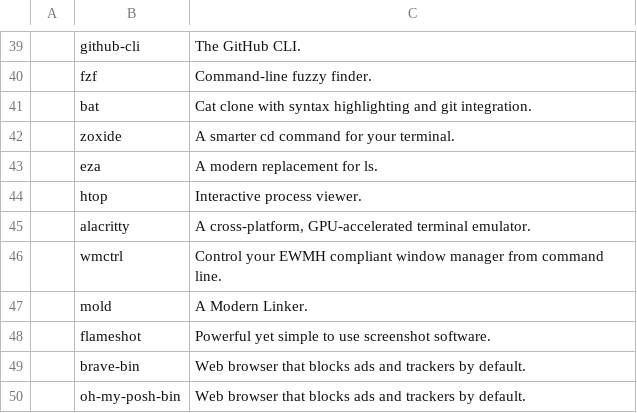
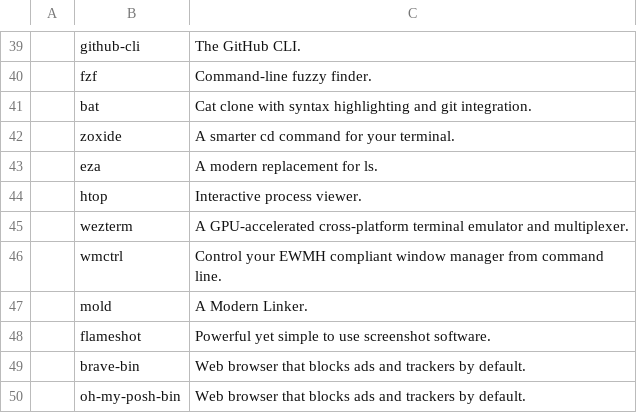
Before and after one commit to fesowowako/LARBS, a CSV file: static/progs.csv, drawn as a sheet; only a part is shown, gaps mark what is left out; removed rows and columns are numbered as before the commit, all else as after; the diff names each change by its address in the sheet, - before the commit and + after, or states it on an @@ line.

Commit message:
Migrate terminal from Alacritty to WezTerm

```diff
--- a/static/progs.csv
+++ b/static/progs.csv
-row 45:  | alacritty | A cross-platform, GPU-accelerated terminal emulator.
+row 45:  | wezterm | A GPU-accelerated cross-platform terminal emulator and multiplexer.
```
